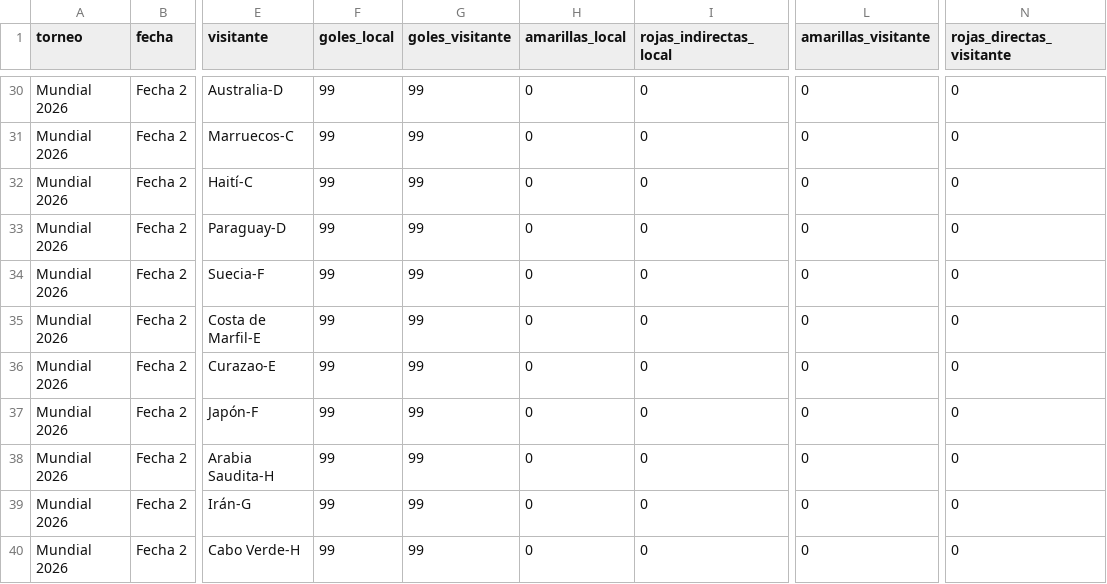
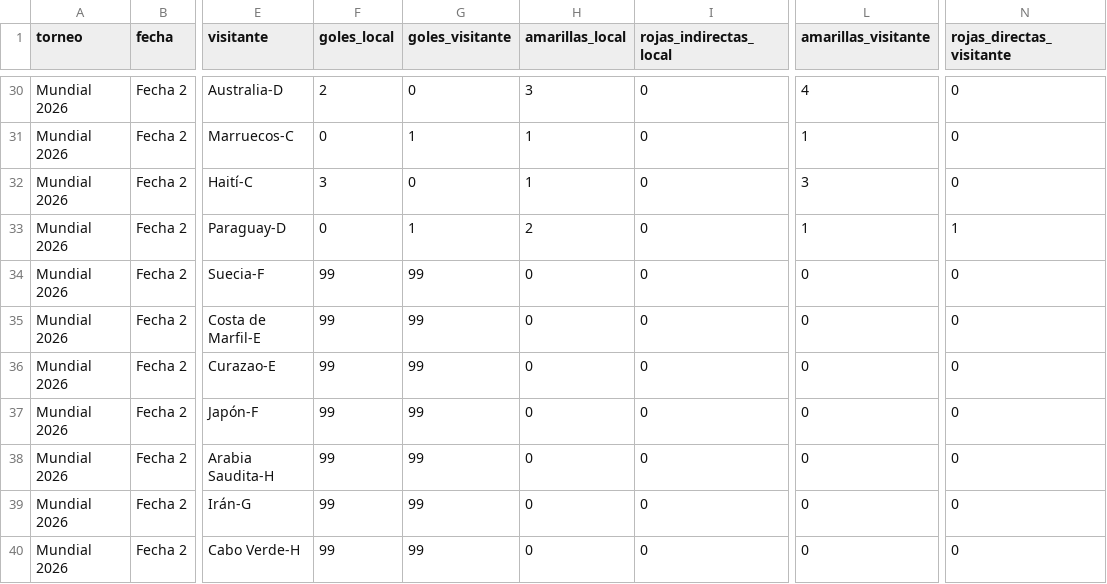
Before and after one commit to vablasco/rankingLigas, a CSV file: OneDrive/Desktop/rankingLigas/torneos/mundial2026.csv, drawn as a sheet; only a part is shown, gaps mark what is left out; the diff covers the shown part only; the diff names each change by its address in the sheet, - before the commit and + after, or states it on an @@ line.

```diff
--- a/OneDrive/Desktop/rankingLigas/torneos/mundial2026.csv
+++ b/OneDrive/Desktop/rankingLigas/torneos/mundial2026.csv
-F30 (goles_local): 99
+F30 (goles_local): 2
-G30 (goles_visitante): 99
+G30 (goles_visitante): 0
-H30 (amarillas_local): 0
+H30 (amarillas_local): 3
-L30 (amarillas_visitante): 0
+L30 (amarillas_visitante): 4
-F31 (goles_local): 99
+F31 (goles_local): 0
-G31 (goles_visitante): 99
+G31 (goles_visitante): 1
-H31:H32 (amarillas_local): 0
+H31:H32 (amarillas_local): 1
-L31 (amarillas_visitante): 0
+L31 (amarillas_visitante): 1
-F32 (goles_local): 99
+F32 (goles_local): 3
-G32 (goles_visitante): 99
+G32 (goles_visitante): 0
-L32 (amarillas_visitante): 0
+L32 (amarillas_visitante): 3
-F33 (goles_local): 99
+F33 (goles_local): 0
-G33 (goles_visitante): 99
+G33 (goles_visitante): 1
-H33 (amarillas_local): 0
+H33 (amarillas_local): 2
-L33 (amarillas_visitante): 0
+L33 (amarillas_visitante): 1
-N33 (rojas_directas_visitante): 0
+N33 (rojas_directas_visitante): 1
```
Also changed, not shown: 41 edited cells elsewhere in this file, 3 other files.
